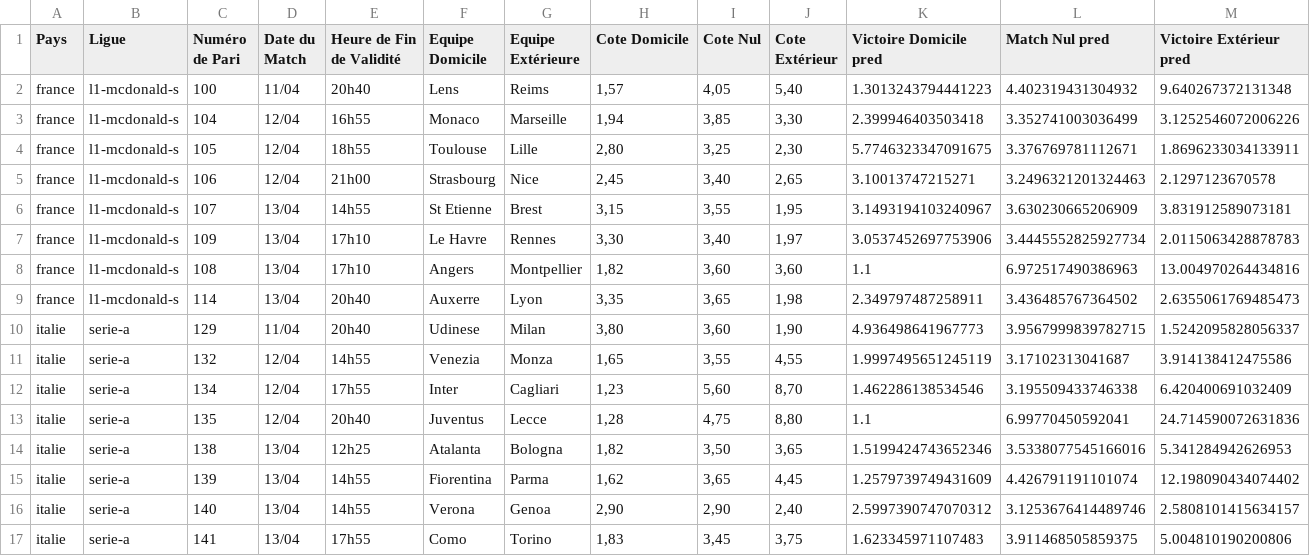
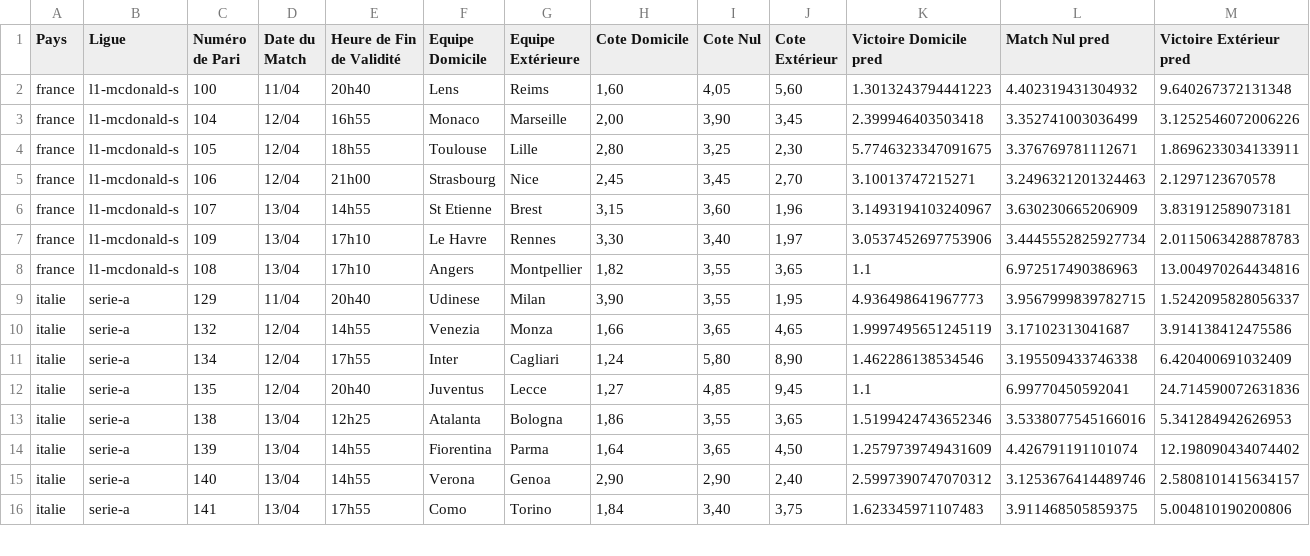
Before and after one commit to Metimer/Goalytics, a CSV file: predictions_du_jour.csv, drawn as a sheet; only a part is shown; the diff covers the shown part only.

Commit message:
Mise à jour des fichiers CSV des prédictions

```diff
--- a/predictions_du_jour.csv
+++ b/predictions_du_jour.csv
@@ -1,17 +1,16 @@
 Pays,Ligue,Numéro de Pari,Date du Match,Heure de Fin de Validité,Equipe Domicile,Equipe Extérieure,Cote Domicile,Cote Nul,Cote Extérieur,Victoire Domicile pred,Match Nul pred,Victoire Extérieur pred
-france,l1-mcdonald-s,100,11/04,20h40,Lens,Reims,"1,57","4,05","5,40",1.3013243794441223,4.402319431304932,9.640267372131348
-france,l1-mcdonald-s,104,12/04,16h55,Monaco,Marseille,"1,94","3,85","3,30",2.399946403503418,3.352741003036499,3.1252546072006226
+france,l1-mcdonald-s,100,11/04,20h40,Lens,Reims,"1,60","4,05","5,60",1.3013243794441223,4.402319431304932,9.640267372131348
+france,l1-mcdonald-s,104,12/04,16h55,Monaco,Marseille,"2,00","3,90","3,45",2.399946403503418,3.352741003036499,3.1252546072006226
 france,l1-mcdonald-s,105,12/04,18h55,Toulouse,Lille,"2,80","3,25","2,30",5.7746323347091675,3.376769781112671,1.8696233034133911
-france,l1-mcdonald-s,106,12/04,21h00,Strasbourg,Nice,"2,45","3,40","2,65",3.10013747215271,3.2496321201324463,2.1297123670578
-france,l1-mcdonald-s,107,13/04,14h55,St Etienne,Brest,"3,15","3,55","1,95",3.1493194103240967,3.630230665206909,3.831912589073181
+france,l1-mcdonald-s,106,12/04,21h00,Strasbourg,Nice,"2,45","3,45","2,70",3.10013747215271,3.2496321201324463,2.1297123670578
+france,l1-mcdonald-s,107,13/04,14h55,St Etienne,Brest,"3,15","3,60","1,96",3.1493194103240967,3.630230665206909,3.831912589073181
 france,l1-mcdonald-s,109,13/04,17h10,Le Havre,Rennes,"3,30","3,40","1,97",3.0537452697753906,3.4445552825927734,2.0115063428878783
-france,l1-mcdonald-s,108,13/04,17h10,Angers,Montpellier,"1,82","3,60","3,60",1.1,6.972517490386963,13.004970264434816
-france,l1-mcdonald-s,114,13/04,20h40,Auxerre,Lyon,"3,35","3,65","1,98",2.349797487258911,3.436485767364502,2.6355061769485473
-italie,serie-a,129,11/04,20h40,Udinese,Milan,"3,80","3,60","1,90",4.936498641967773,3.9567999839782715,1.5242095828056337
-italie,serie-a,132,12/04,14h55,Venezia,Monza,"1,65","3,55","4,55",1.9997495651245119,3.17102313041687,3.914138412475586
-italie,serie-a,134,12/04,17h55,Inter,Cagliari,"1,23","5,60","8,70",1.462286138534546,3.195509433746338,6.420400691032409
-italie,serie-a,135,12/04,20h40,Juventus,Lecce,"1,28","4,75","8,80",1.1,6.99770450592041,24.714590072631836
-italie,serie-a,138,13/04,12h25,Atalanta,Bologna,"1,82","3,50","3,65",1.5199424743652346,3.5338077545166016,5.341284942626953
-italie,serie-a,139,13/04,14h55,Fiorentina,Parma,"1,62","3,65","4,45",1.2579739749431609,4.426791191101074,12.198090434074402
+france,l1-mcdonald-s,108,13/04,17h10,Angers,Montpellier,"1,82","3,55","3,65",1.1,6.972517490386963,13.004970264434816
+italie,serie-a,129,11/04,20h40,Udinese,Milan,"3,90","3,55","1,95",4.936498641967773,3.9567999839782715,1.5242095828056337
+italie,serie-a,132,12/04,14h55,Venezia,Monza,"1,66","3,65","4,65",1.9997495651245119,3.17102313041687,3.914138412475586
+italie,serie-a,134,12/04,17h55,Inter,Cagliari,"1,24","5,80","8,90",1.462286138534546,3.195509433746338,6.420400691032409
+italie,serie-a,135,12/04,20h40,Juventus,Lecce,"1,27","4,85","9,45",1.1,6.99770450592041,24.714590072631836
+italie,serie-a,138,13/04,12h25,Atalanta,Bologna,"1,86","3,55","3,65",1.5199424743652346,3.5338077545166016,5.341284942626953
+italie,serie-a,139,13/04,14h55,Fiorentina,Parma,"1,64","3,65","4,50",1.2579739749431609,4.426791191101074,12.198090434074402
 italie,serie-a,140,13/04,14h55,Verona,Genoa,"2,90","2,90","2,40",2.5997390747070312,3.1253676414489746,2.5808101415634157
-italie,serie-a,141,13/04,17h55,Como,Torino,"1,83","3,45","3,75",1.623345971107483,3.911468505859375,5.004810190200806
+italie,serie-a,141,13/04,17h55,Como,Torino,"1,84","3,40","3,75",1.623345971107483,3.911468505859375,5.004810190200806
```
Also changed, not shown: 68 edited cells elsewhere in this file.
